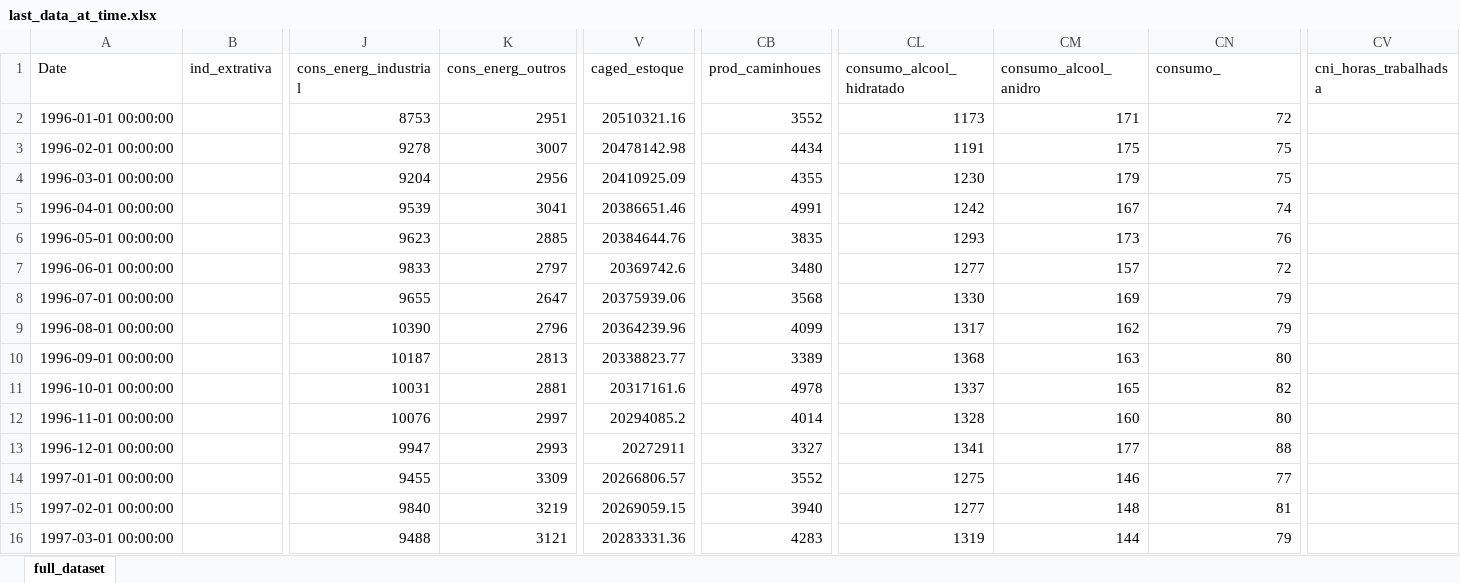
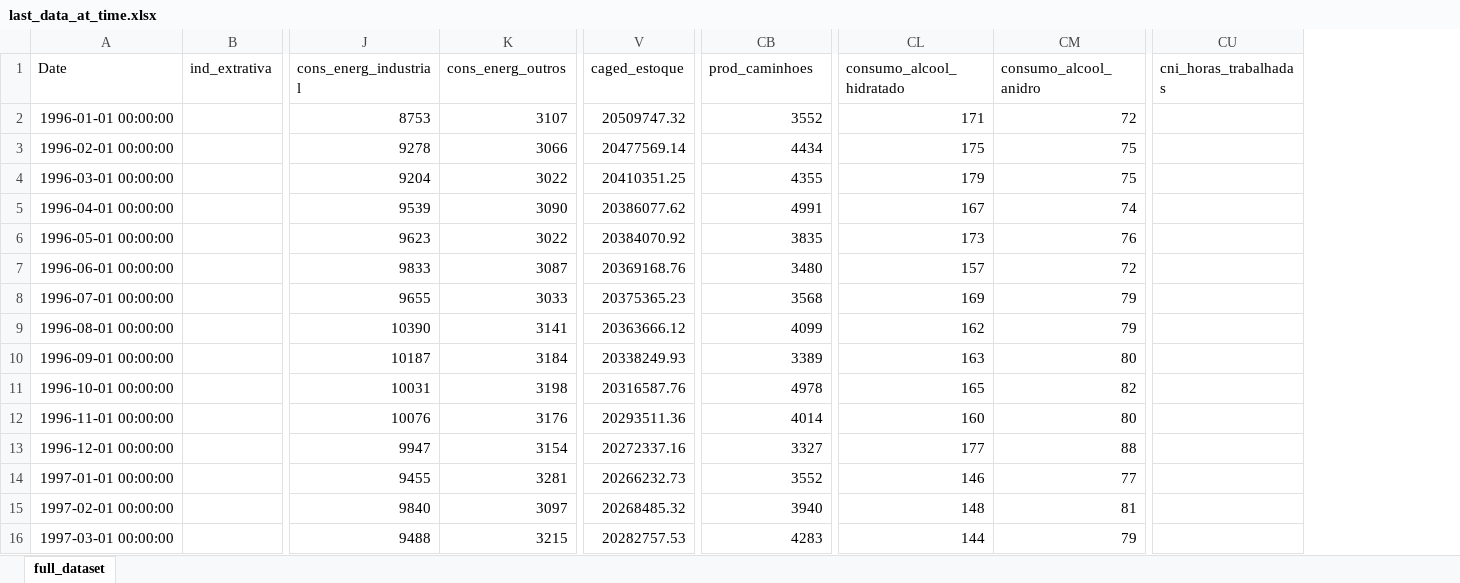
Before and after one commit to davi-lisboa/PIB-Nowcast, an Excel workbook: pib_nowcast/data/last_data_at_time.xlsx, sheet full_dataset, drawn as a sheet; only a part is shown, gaps mark what is left out; values as stored, in another font and other column widths than the file's, no borders; removed rows and columns are numbered as before the commit, all else as after; the diff covers the shown part only; the diff names each change by its address in the sheet, - before the commit and + after, or states it on an @@ line.

```diff
--- a/pib_nowcast/data/last_data_at_time.xlsx (sheet full_dataset)
+++ b/pib_nowcast/data/last_data_at_time.xlsx (sheet full_dataset)
-column CL (consumo_alcool_hidratado), rows 2-16: 1173 | 1191 | 1230 | 1242 | 1293 | 1277 | 1330 | 1317 | 1368 | 1337 | 1328 | 1341 | 1275 | 1277 | 1319
-CB1: prod_caminhoues
+CB1: prod_caminhoes
-CL1: consumo_alcool_anidro
+CL1: consumo_alcool_hidratado
-CM1: consumo_
+CM1: consumo_alcool_anidro
-CU1: cni_horas_trabalhadsa
+CU1: cni_horas_trabalhadas
-K2 (cons_energ_outros): 2951
+K2 (cons_energ_outros): 3107
-V2 (caged_estoque): 20510321.16
+V2 (caged_estoque): 20509747.32
-K3 (cons_energ_outros): 3007
+K3 (cons_energ_outros): 3066
-V3 (caged_estoque): 20478142.98
+V3 (caged_estoque): 20477569.14
-K4 (cons_energ_outros): 2956
+K4 (cons_energ_outros): 3022
-V4 (caged_estoque): 20410925.09
+V4 (caged_estoque): 20410351.25
-K5 (cons_energ_outros): 3041
+K5 (cons_energ_outros): 3090
-V5 (caged_estoque): 20386651.46
+V5 (caged_estoque): 20386077.62
-K6 (cons_energ_outros): 2885
+K6 (cons_energ_outros): 3022
-V6 (caged_estoque): 20384644.76
+V6 (caged_estoque): 20384070.92
-K7 (cons_energ_outros): 2797
+K7 (cons_energ_outros): 3087
-V7 (caged_estoque): 20369742.6
+V7 (caged_estoque): 20369168.76
-K8 (cons_energ_outros): 2647
+K8 (cons_energ_outros): 3033
-V8 (caged_estoque): 20375939.06
+V8 (caged_estoque): 20375365.23
-K9 (cons_energ_outros): 2796
+K9 (cons_energ_outros): 3141
-V9 (caged_estoque): 20364239.96
+V9 (caged_estoque): 20363666.12
-K10 (cons_energ_outros): 2813
+K10 (cons_energ_outros): 3184
-V10 (caged_estoque): 20338823.77
+V10 (caged_estoque): 20338249.93
-K11 (cons_energ_outros): 2881
+K11 (cons_energ_outros): 3198
-V11 (caged_estoque): 20317161.6
+V11 (caged_estoque): 20316587.76
-K12 (cons_energ_outros): 2997
+K12 (cons_energ_outros): 3176
-V12 (caged_estoque): 20294085.2
+V12 (caged_estoque): 20293511.36
-K13 (cons_energ_outros): 2993
+K13 (cons_energ_outros): 3154
-V13 (caged_estoque): 20272911
+V13 (caged_estoque): 20272337.16
-K14 (cons_energ_outros): 3309
+K14 (cons_energ_outros): 3281
-V14 (caged_estoque): 20266806.57
+V14 (caged_estoque): 20266232.73
-K15 (cons_energ_outros): 3219
+K15 (cons_energ_outros): 3097
-V15 (caged_estoque): 20269059.15
+V15 (caged_estoque): 20268485.32
-K16 (cons_energ_outros): 3121
+K16 (cons_energ_outros): 3215
-V16 (caged_estoque): 20283331.36
+V16 (caged_estoque): 20282757.53
```
Also changed, not shown: 998 edited cells elsewhere in this sheet, pib_nowcast/data/forecasts.xlsx, pib_nowcast/data/news_impacts.xlsx, 11 other files.
